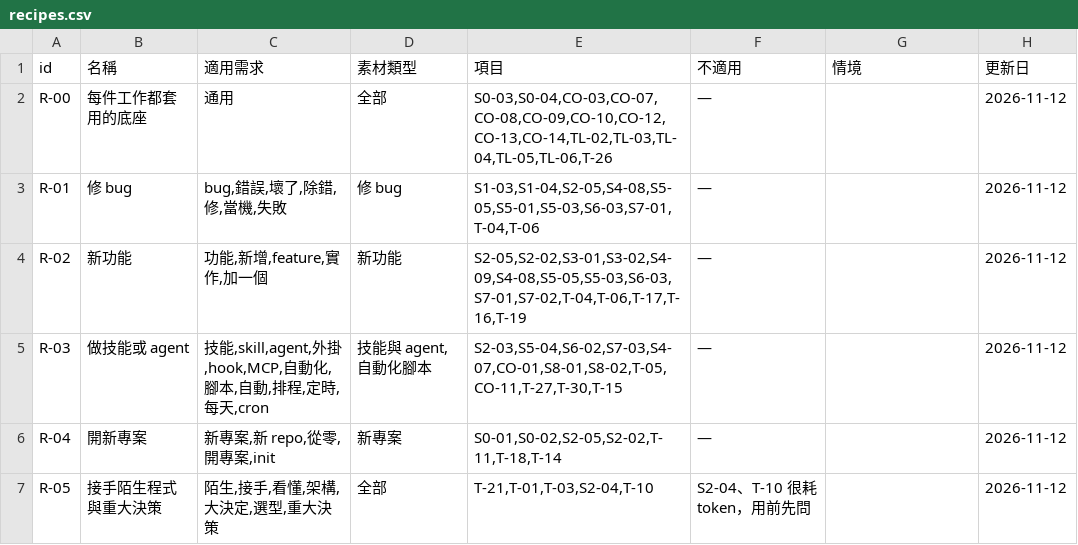
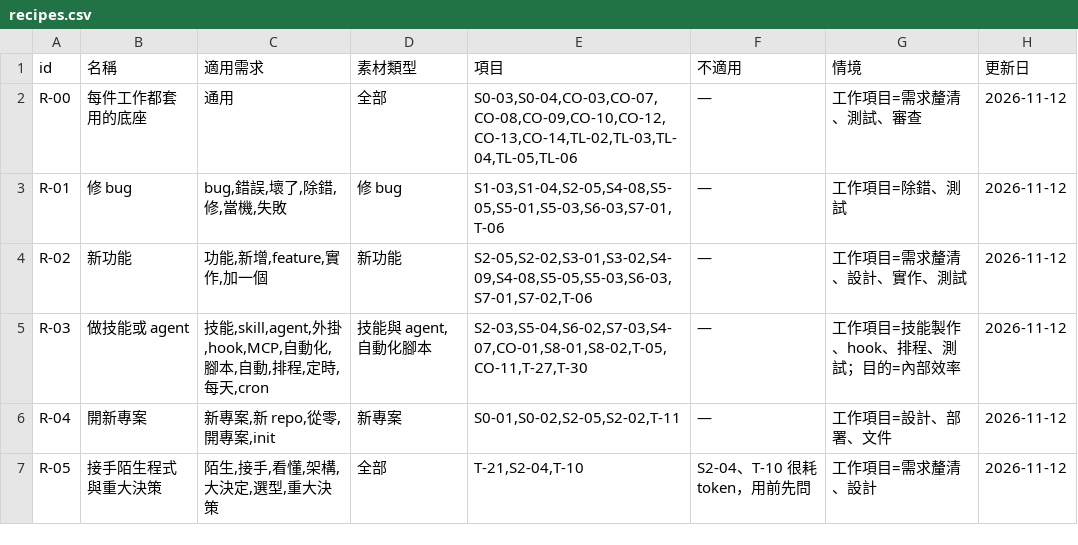
Before and after one commit to mick3412/engineering-playbook, a CSV file: data/recipes.csv, drawn as a sheet.

```diff
--- a/data/recipes.csv
+++ b/data/recipes.csv
@@ -1,7 +1,7 @@
 "id","名稱","適用需求","素材類型","項目","不適用","情境","更新日"
-"R-00","每件工作都套用的底座","通用","全部","S0-03,S0-04,CO-03,CO-07,CO-08,CO-09,CO-10,CO-12,CO-13,CO-14,TL-02,TL-03,TL-04,TL-05,TL-06,T-26","—","","2026-11-12"
-"R-01","修 bug","bug,錯誤,壞了,除錯,修,當機,失敗","修 bug","S1-03,S1-04,S2-05,S4-08,S5-05,S5-01,S5-03,S6-03,S7-01,T-04,T-06","—","","2026-11-12"
-"R-02","新功能","功能,新增,feature,實作,加一個","新功能","S2-05,S2-02,S3-01,S3-02,S4-09,S4-08,S5-05,S5-03,S6-03,S7-01,S7-02,T-04,T-06,T-17,T-16,T-19","—","","2026-11-12"
-"R-03","做技能或 agent","技能,skill,agent,外掛,hook,MCP,自動化,腳本,自動,排程,定時,每天,cron","技能與 agent,自動化腳本","S2-03,S5-04,S6-02,S7-03,S4-07,CO-01,S8-01,S8-02,T-05,CO-11,T-27,T-30,T-15","—","","2026-11-12"
-"R-04","開新專案","新專案,新 repo,從零,開專案,init","新專案","S0-01,S0-02,S2-05,S2-02,T-11,T-18,T-14","—","","2026-11-12"
-"R-05","接手陌生程式與重大決策","陌生,接手,看懂,架構,大決定,選型,重大決策","全部","T-21,T-01,T-03,S2-04,T-10","S2-04、T-10 很耗 token，用前先問","","2026-11-12"
+"R-00","每件工作都套用的底座","通用","全部","S0-03,S0-04,CO-03,CO-07,CO-08,CO-09,CO-10,CO-12,CO-13,CO-14,TL-02,TL-03,TL-04,TL-05,TL-06","—","工作項目=需求釐清、測試、審查","2026-11-12"
+"R-01","修 bug","bug,錯誤,壞了,除錯,修,當機,失敗","修 bug","S1-03,S1-04,S2-05,S4-08,S5-05,S5-01,S5-03,S6-03,S7-01,T-06","—","工作項目=除錯、測試","2026-11-12"
+"R-02","新功能","功能,新增,feature,實作,加一個","新功能","S2-05,S2-02,S3-01,S3-02,S4-09,S4-08,S5-05,S5-03,S6-03,S7-01,S7-02,T-06","—","工作項目=需求釐清、設計、實作、測試","2026-11-12"
+"R-03","做技能或 agent","技能,skill,agent,外掛,hook,MCP,自動化,腳本,自動,排程,定時,每天,cron","技能與 agent,自動化腳本","S2-03,S5-04,S6-02,S7-03,S4-07,CO-01,S8-01,S8-02,T-05,CO-11,T-27,T-30","—","工作項目=技能製作、hook、排程、測試；目的=內部效率","2026-11-12"
+"R-04","開新專案","新專案,新 repo,從零,開專案,init","新專案","S0-01,S0-02,S2-05,S2-02,T-11","—","工作項目=設計、部署、文件","2026-11-12"
+"R-05","接手陌生程式與重大決策","陌生,接手,看懂,架構,大決定,選型,重大決策","全部","T-21,S2-04,T-10","S2-04、T-10 很耗 token，用前先問","工作項目=需求釐清、設計","2026-11-12"
```
Also changed, not shown: data/entries.csv, data/tools.csv, 19 other files.
